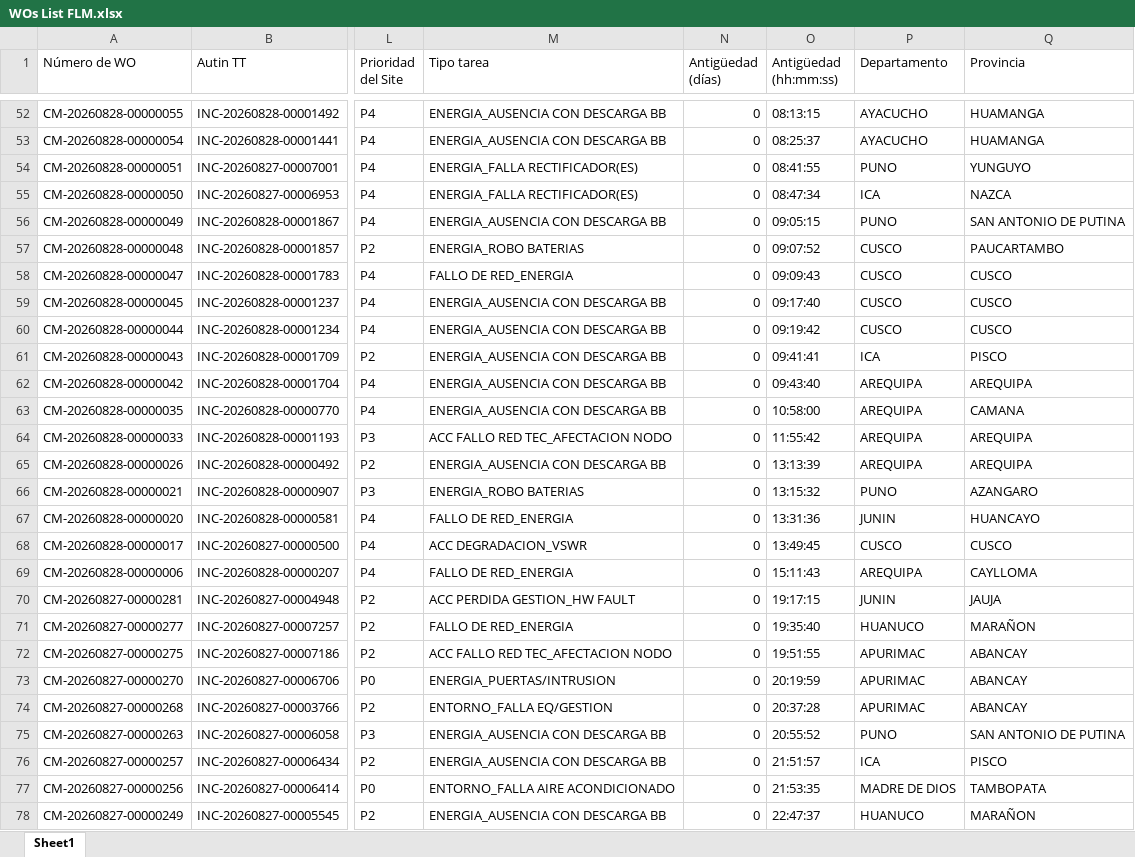
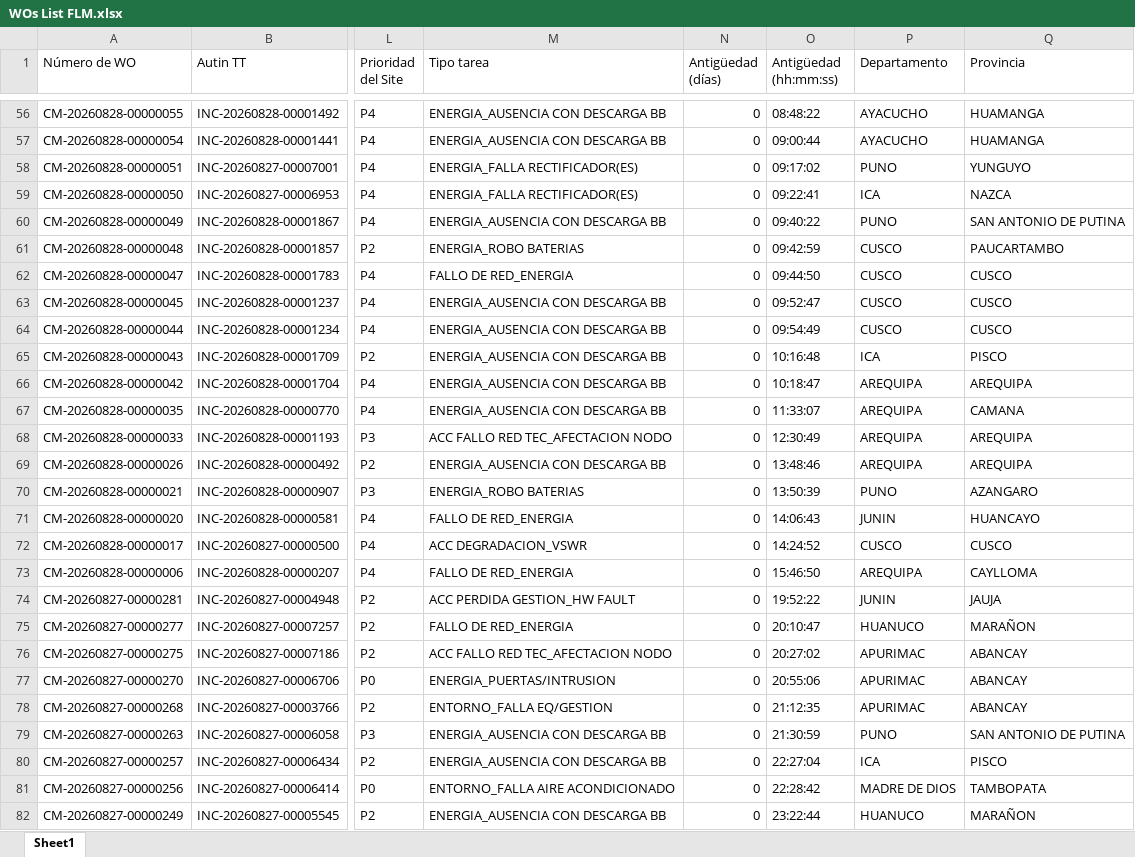
Before and after one commit to hanzpierre-zhan/Nucleus, an Excel workbook: scripts/WOs List FLM.xlsx, sheet Sheet1, drawn as a sheet; only a part is shown, gaps mark what is left out; values as stored, in another font and other column widths than the file's, no borders; addresses are those after the commit; the diff covers the shown part only; the diff names each change by its address in the sheet, - before the commit and + after, or states it on an @@ line.

```diff
--- a/scripts/WOs List FLM.xlsx (sheet Sheet1)
+++ b/scripts/WOs List FLM.xlsx (sheet Sheet1)
-O56 (Antigüedad (hh:mm:ss)): 08:13:15
+O56 (Antigüedad (hh:mm:ss)): 08:48:22
-O57 (Antigüedad (hh:mm:ss)): 08:25:37
+O57 (Antigüedad (hh:mm:ss)): 09:00:44
-O58 (Antigüedad (hh:mm:ss)): 08:41:55
+O58 (Antigüedad (hh:mm:ss)): 09:17:02
-O59 (Antigüedad (hh:mm:ss)): 08:47:34
+O59 (Antigüedad (hh:mm:ss)): 09:22:41
-O60 (Antigüedad (hh:mm:ss)): 09:05:15
+O60 (Antigüedad (hh:mm:ss)): 09:40:22
-O61 (Antigüedad (hh:mm:ss)): 09:07:52
+O61 (Antigüedad (hh:mm:ss)): 09:42:59
-O62 (Antigüedad (hh:mm:ss)): 09:09:43
+O62 (Antigüedad (hh:mm:ss)): 09:44:50
-O63 (Antigüedad (hh:mm:ss)): 09:17:40
+O63 (Antigüedad (hh:mm:ss)): 09:52:47
-O64 (Antigüedad (hh:mm:ss)): 09:19:42
+O64 (Antigüedad (hh:mm:ss)): 09:54:49
-O65 (Antigüedad (hh:mm:ss)): 09:41:41
+O65 (Antigüedad (hh:mm:ss)): 10:16:48
-O66 (Antigüedad (hh:mm:ss)): 09:43:40
+O66 (Antigüedad (hh:mm:ss)): 10:18:47
-O67 (Antigüedad (hh:mm:ss)): 10:58:00
+O67 (Antigüedad (hh:mm:ss)): 11:33:07
-O68 (Antigüedad (hh:mm:ss)): 11:55:42
+O68 (Antigüedad (hh:mm:ss)): 12:30:49
-O69 (Antigüedad (hh:mm:ss)): 13:13:39
+O69 (Antigüedad (hh:mm:ss)): 13:48:46
-O70 (Antigüedad (hh:mm:ss)): 13:15:32
+O70 (Antigüedad (hh:mm:ss)): 13:50:39
-O71 (Antigüedad (hh:mm:ss)): 13:31:36
+O71 (Antigüedad (hh:mm:ss)): 14:06:43
-O72 (Antigüedad (hh:mm:ss)): 13:49:45
+O72 (Antigüedad (hh:mm:ss)): 14:24:52
-O73 (Antigüedad (hh:mm:ss)): 15:11:43
+O73 (Antigüedad (hh:mm:ss)): 15:46:50
-O74 (Antigüedad (hh:mm:ss)): 19:17:15
+O74 (Antigüedad (hh:mm:ss)): 19:52:22
-O75 (Antigüedad (hh:mm:ss)): 19:35:40
+O75 (Antigüedad (hh:mm:ss)): 20:10:47
-O76 (Antigüedad (hh:mm:ss)): 19:51:55
+O76 (Antigüedad (hh:mm:ss)): 20:27:02
-O77 (Antigüedad (hh:mm:ss)): 20:19:59
+O77 (Antigüedad (hh:mm:ss)): 20:55:06
-O78 (Antigüedad (hh:mm:ss)): 20:37:28
+O78 (Antigüedad (hh:mm:ss)): 21:12:35
-O79 (Antigüedad (hh:mm:ss)): 20:55:52
+O79 (Antigüedad (hh:mm:ss)): 21:30:59
-O80 (Antigüedad (hh:mm:ss)): 21:51:57
+O80 (Antigüedad (hh:mm:ss)): 22:27:04
-O81 (Antigüedad (hh:mm:ss)): 21:53:35
+O81 (Antigüedad (hh:mm:ss)): 22:28:42
-O82 (Antigüedad (hh:mm:ss)): 22:47:37
+O82 (Antigüedad (hh:mm:ss)): 23:22:44
```
Also changed, not shown: 4 added rows, 5 removed rows and 189 edited cells elsewhere in this sheet, scripts/WOs List PEXT.xlsx, 5 other files.
